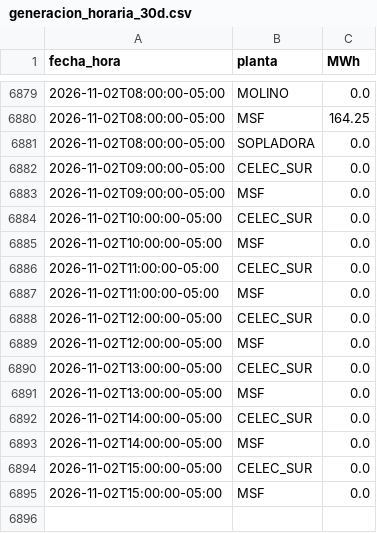
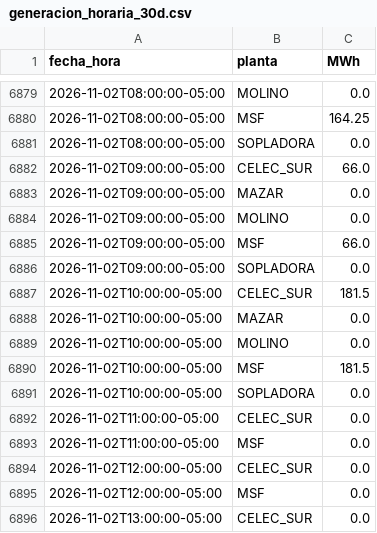
Before and after one commit to screspo111-sys/Energ-a_SC, a CSV file: dashboard/generacion_horaria_30d.csv, drawn as a sheet; only a part is shown, gaps mark what is left out; the shorter side is filled out with more unchanged rows.

```diff
--- a/dashboard/generacion_horaria_30d.csv
+++ b/dashboard/generacion_horaria_30d.csv
@@ -6881,6 +6881,12 @@ fecha_hora,planta,MWh
 2026-11-02T08:00:00-05:00,SOPLADORA,0.0
-2026-11-02T09:00:00-05:00,CELEC_SUR,0.0
-2026-11-02T09:00:00-05:00,MSF,0.0
-2026-11-02T10:00:00-05:00,CELEC_SUR,0.0
-2026-11-02T10:00:00-05:00,MSF,0.0
+2026-11-02T09:00:00-05:00,CELEC_SUR,66.0
+2026-11-02T09:00:00-05:00,MAZAR,0.0
+2026-11-02T09:00:00-05:00,MOLINO,0.0
+2026-11-02T09:00:00-05:00,MSF,66.0
+2026-11-02T09:00:00-05:00,SOPLADORA,0.0
+2026-11-02T10:00:00-05:00,CELEC_SUR,181.5
+2026-11-02T10:00:00-05:00,MAZAR,0.0
+2026-11-02T10:00:00-05:00,MOLINO,0.0
+2026-11-02T10:00:00-05:00,MSF,181.5
+2026-11-02T10:00:00-05:00,SOPLADORA,0.0
 2026-11-02T11:00:00-05:00,CELEC_SUR,0.0
```
Also changed, not shown: dashboard/demanda_sni.csv, dashboard/estado_nacional_diario.csv, 9 other files.
